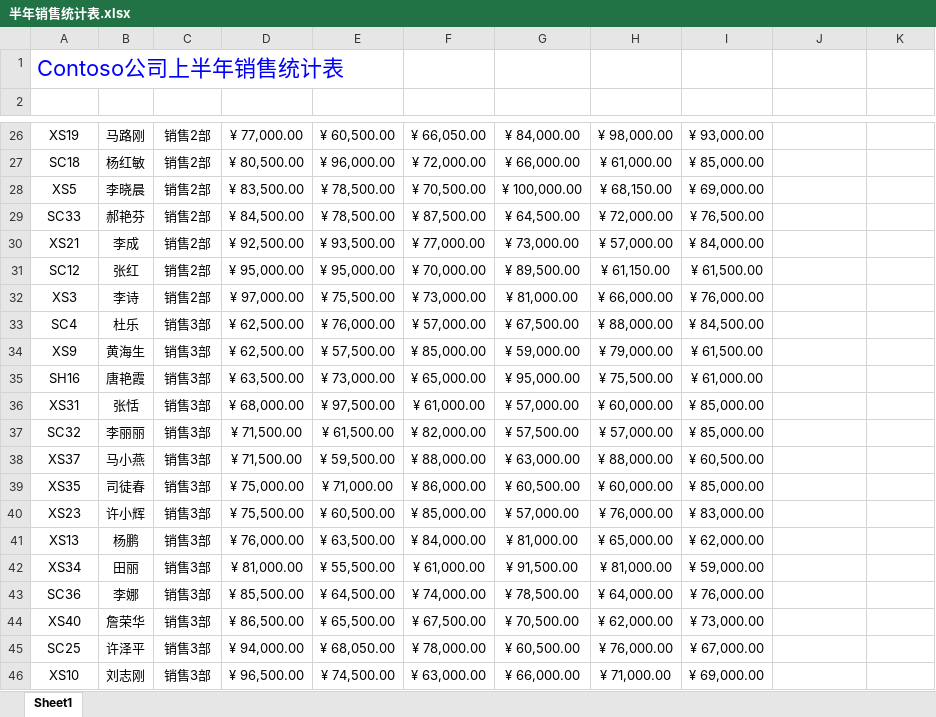
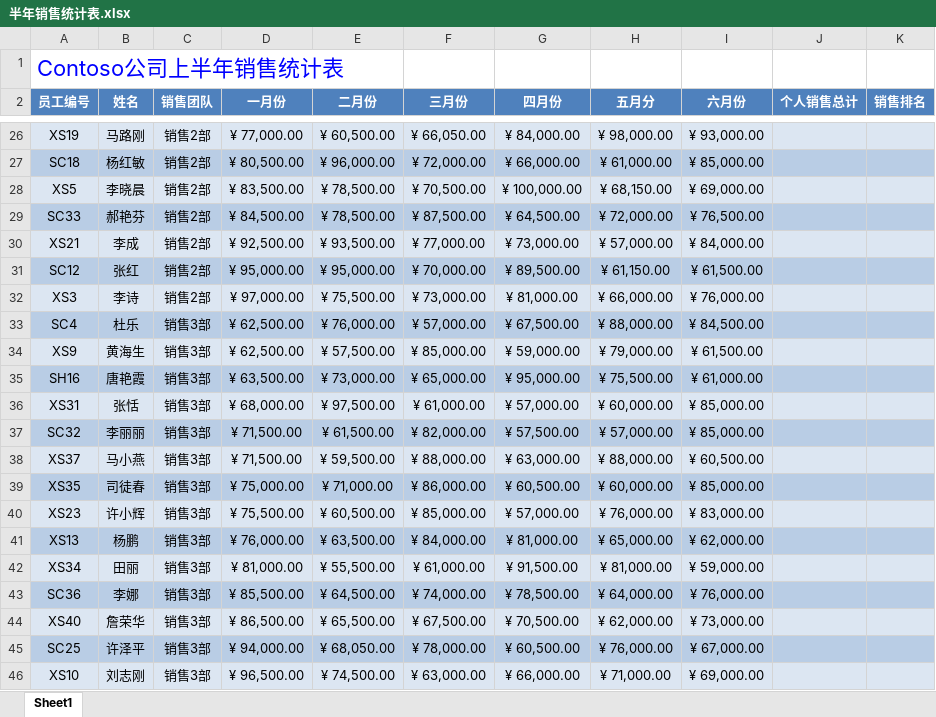
Before and after one commit to tanglw2020/django-mysite, an Excel workbook: media/upload_xlsx/半年销售统计表.xlsx, sheet Sheet1, drawn as a sheet; only a part is shown, gaps mark what is left out; values as stored, in another font and other column widths than the file's, no borders; table styles not drawn; the diff covers the shown part only; the diff names each change by its address in the sheet, - before the commit and + after, or states it on an @@ line.

```diff
--- a/media/upload_xlsx/半年销售统计表.xlsx (sheet Sheet1)
+++ b/media/upload_xlsx/半年销售统计表.xlsx (sheet Sheet1)
-A2:K2 fill: none
+A2:K2 fill: #4F81BD
-A26:K26 fill: none
+A26:K26 fill: #DCE6F2
-A27:K27 fill: none
+A27:K27 fill: #B9CDE5
-A28:K28 fill: none
+A28:K28 fill: #DCE6F2
-A29:K29 fill: none
+A29:K29 fill: #B9CDE5
-A30:K30 fill: none
+A30:K30 fill: #DCE6F2
-A31:K31 fill: none
+A31:K31 fill: #B9CDE5
-A32:K32 fill: none
+A32:K32 fill: #DCE6F2
-A33:K33 fill: none
+A33:K33 fill: #B9CDE5
-A34:K34 fill: none
+A34:K34 fill: #DCE6F2
-A35:K35 fill: none
+A35:K35 fill: #B9CDE5
-A36:K36 fill: none
+A36:K36 fill: #DCE6F2
-A37:K37 fill: none
+A37:K37 fill: #B9CDE5
-A38:K38 fill: none
+A38:K38 fill: #DCE6F2
-A39:K39 fill: none
+A39:K39 fill: #B9CDE5
-A40:K40 fill: none
+A40:K40 fill: #DCE6F2
-A41:K41 fill: none
+A41:K41 fill: #B9CDE5
-A42:K42 fill: none
+A42:K42 fill: #DCE6F2
-A43:K43 fill: none
+A43:K43 fill: #B9CDE5
-A44:K44 fill: none
+A44:K44 fill: #DCE6F2
-A45:K45 fill: none
+A45:K45 fill: #B9CDE5
-A46:K46 fill: none
+A46:K46 fill: #DCE6F2
```
Also changed, not shown: cell formats elsewhere in this sheet, 3 other files.
